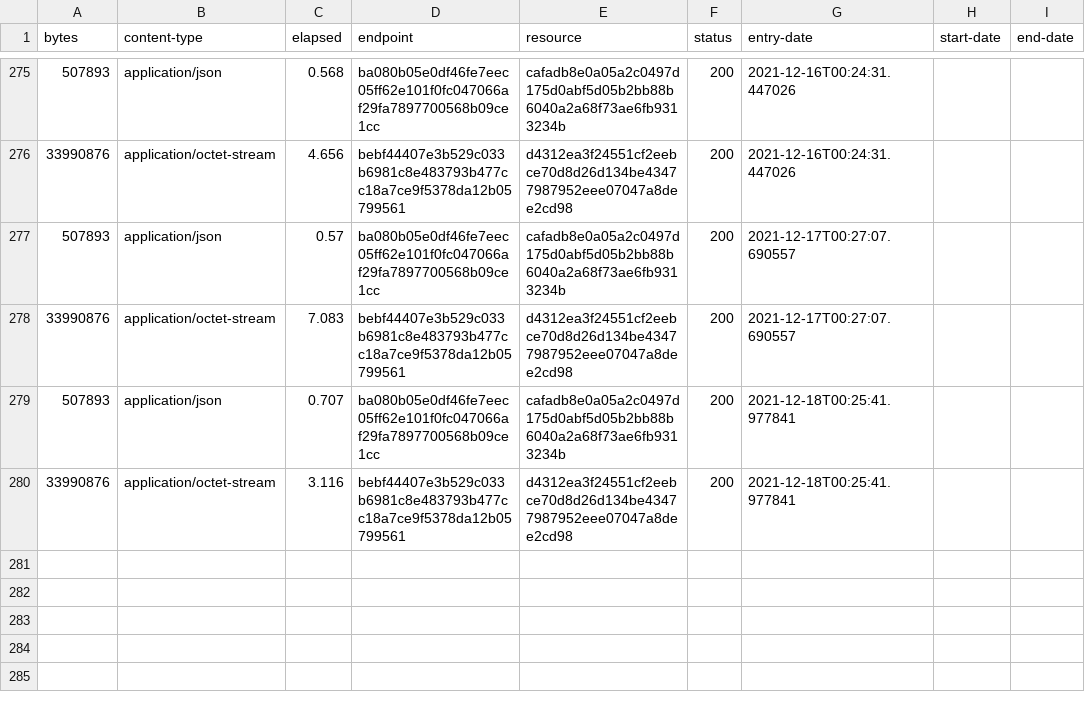
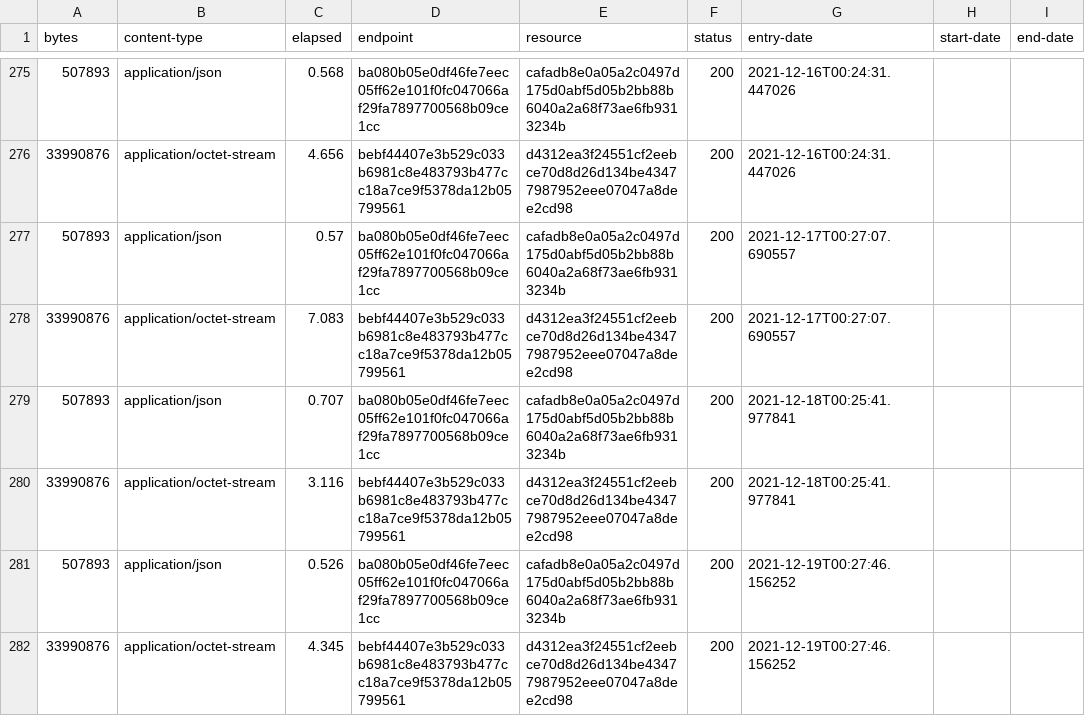
Before and after one commit to digital-land-attic/open-space-collection, a CSV file: collection/log.csv, drawn as a sheet; only a part is shown, gaps mark what is left out.

Commit message:
Collection 2021-12-19

```diff
--- a/collection/log.csv
+++ b/collection/log.csv
@@ -280 +280,3 @@ bytes,content-type,elapsed,endpoint,resource,status,entry-date,start-date,end-da
 33990876,application/octet-stream,3.116,bebf44407e3b529c033b6981c8e483793b477cc18a7ce9f5378da12b05799561,d4312ea3f24551cf2eebce70d8d26d134be43477987952eee07047a8dee2cd98,200,2021-12-18T00:25:41.977841,,
+507893,application/json,0.526,ba080b05e0df46fe7eec05ff62e101f0fc047066af29fa7897700568b09ce1cc,cafadb8e0a05a2c0497d175d0abf5d05b2bb88b6040a2a68f73ae6fb9313234b,200,2021-12-19T00:27:46.156252,,
+33990876,application/octet-stream,4.345,bebf44407e3b529c033b6981c8e483793b477cc18a7ce9f5378da12b05799561,d4312ea3f24551cf2eebce70d8d26d134be43477987952eee07047a8dee2cd98,200,2021-12-19T00:27:46.156252,,
```
